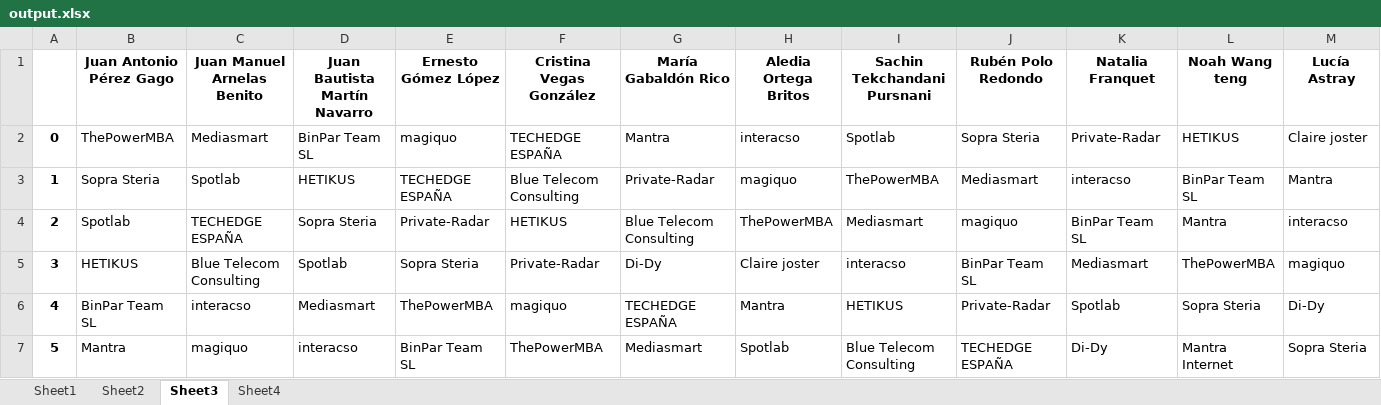
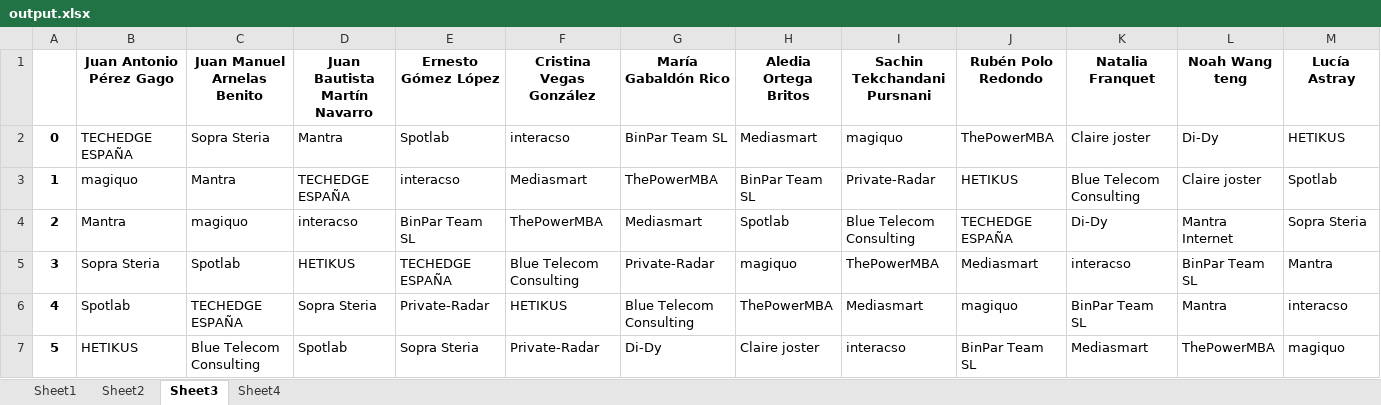
Before and after one commit to albertogcmr/hiring-week-IH-tinder-matching, an Excel workbook: output/output.xlsx, sheet Sheet3, drawn as a sheet; only a part is shown; values as stored, in another font and other column widths than the file's, no borders; removed rows and columns are numbered as before the commit, all else as after; rows hold the shown columns only; the diff covers the shown part only; the diff names each change by its address in the sheet, - before the commit and + after, or states it on an @@ line.

```diff
--- a/output/output.xlsx (sheet Sheet3)
+++ b/output/output.xlsx (sheet Sheet3)
-B2 (Juan Antonio Pérez Gago): ThePowerMBA
+B2 (Juan Antonio Pérez Gago): TECHEDGE ESPAÑA
-C2 (Juan Manuel Arnelas Benito): Mediasmart
+C2 (Juan Manuel Arnelas Benito): Sopra Steria
-D2 (Juan Bautista Martín Navarro): BinPar Team SL
+D2 (Juan Bautista Martín Navarro): Mantra
-E2 (Ernesto Gómez López): magiquo
+E2 (Ernesto Gómez López): Spotlab
-F2 (Cristina Vegas González): TECHEDGE ESPAÑA
+F2 (Cristina Vegas González): interacso
-G2 (María Gabaldón Rico): Mantra
+G2 (María Gabaldón Rico): BinPar Team SL
-H2 (Aledia Ortega Britos): interacso
+H2 (Aledia Ortega Britos): Mediasmart
-I2 (Sachin Tekchandani Pursnani): Spotlab
+I2 (Sachin Tekchandani Pursnani): magiquo
-J2 (Rubén Polo Redondo): Sopra Steria
+J2 (Rubén Polo Redondo): ThePowerMBA
-K2 (Natalia Franquet): Private-Radar
+K2 (Natalia Franquet): Claire joster
-L2 (Noah Wang teng): HETIKUS
+L2 (Noah Wang teng): Di-Dy
-M2 (Lucía Astray): Claire joster
+M2 (Lucía Astray): HETIKUS
+row 3: 1 | magiquo | Mantra | TECHEDGE ESPAÑA | interacso | Mediasmart | ThePowerMBA | BinPar Team SL | Private-Radar | HETIKUS | Blue Telecom Consulting | Claire joster | Spotlab
+row 4: 2 | Mantra | magiquo | interacso | BinPar Team SL | ThePowerMBA | Mediasmart | Spotlab | Blue Telecom Consulting | TECHEDGE ESPAÑA | Di-Dy | Mantra Internet | Sopra Steria
-A5: 1
+A5: 3
-A6: 2
+A6: 4
-A7: 3
+A7: 5
-row 6: 4 | BinPar Team SL | interacso | Mediasmart | ThePowerMBA | magiquo | TECHEDGE ESPAÑA | Mantra | HETIKUS | Private-Radar | Spotlab | Sopra Steria | Di-Dy
-row 7: 5 | Mantra | magiquo | interacso | BinPar Team SL | ThePowerMBA | Mediasmart | Spotlab | Blue Telecom Consulting | TECHEDGE ESPAÑA | Di-Dy | Mantra Internet | Sopra Steria
```
Also changed, not shown: 1 added row, 1 removed row and 52 edited cells elsewhere in this sheet, sheet Sheet1, sheet Sheet2, 2 other files.
